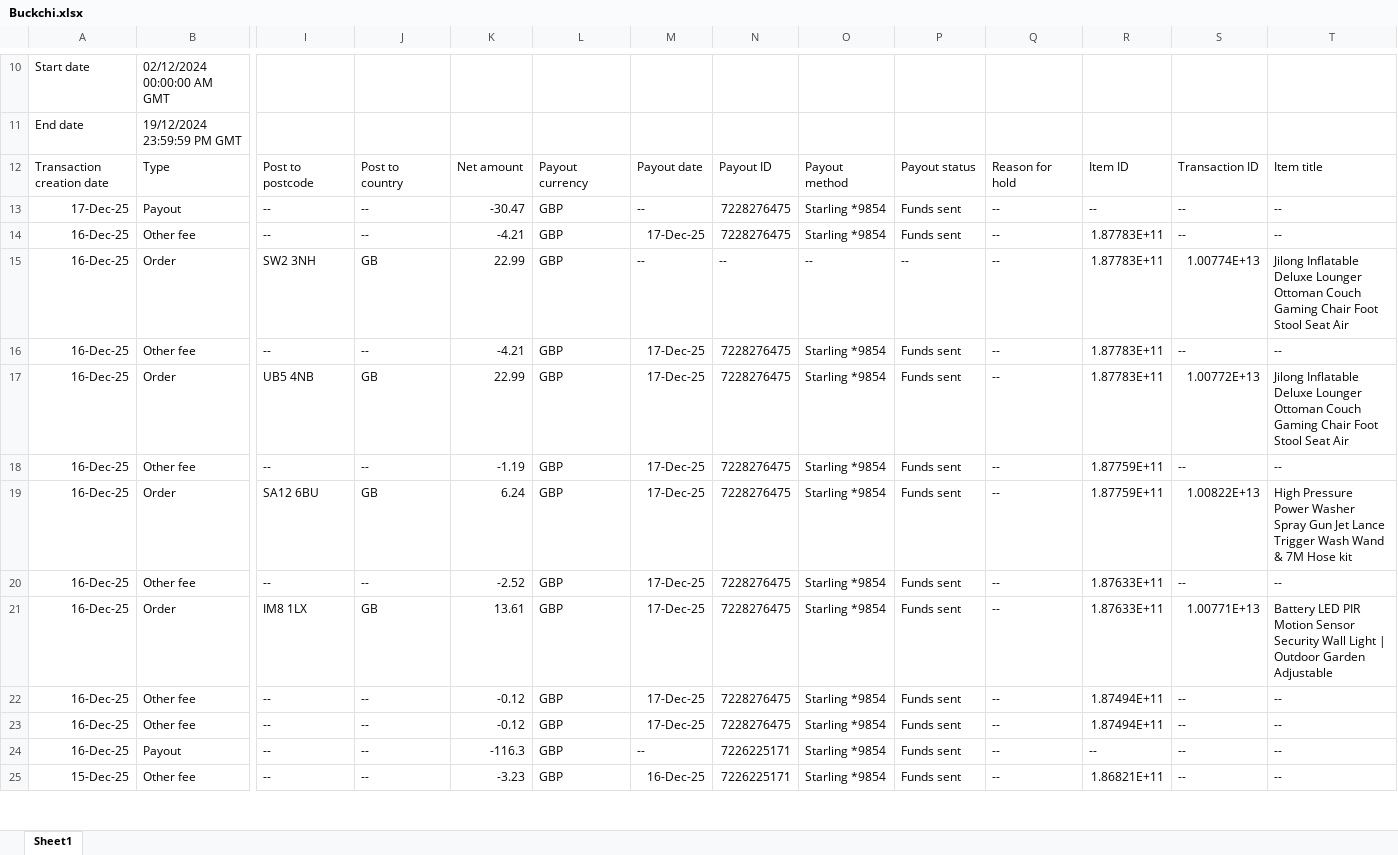
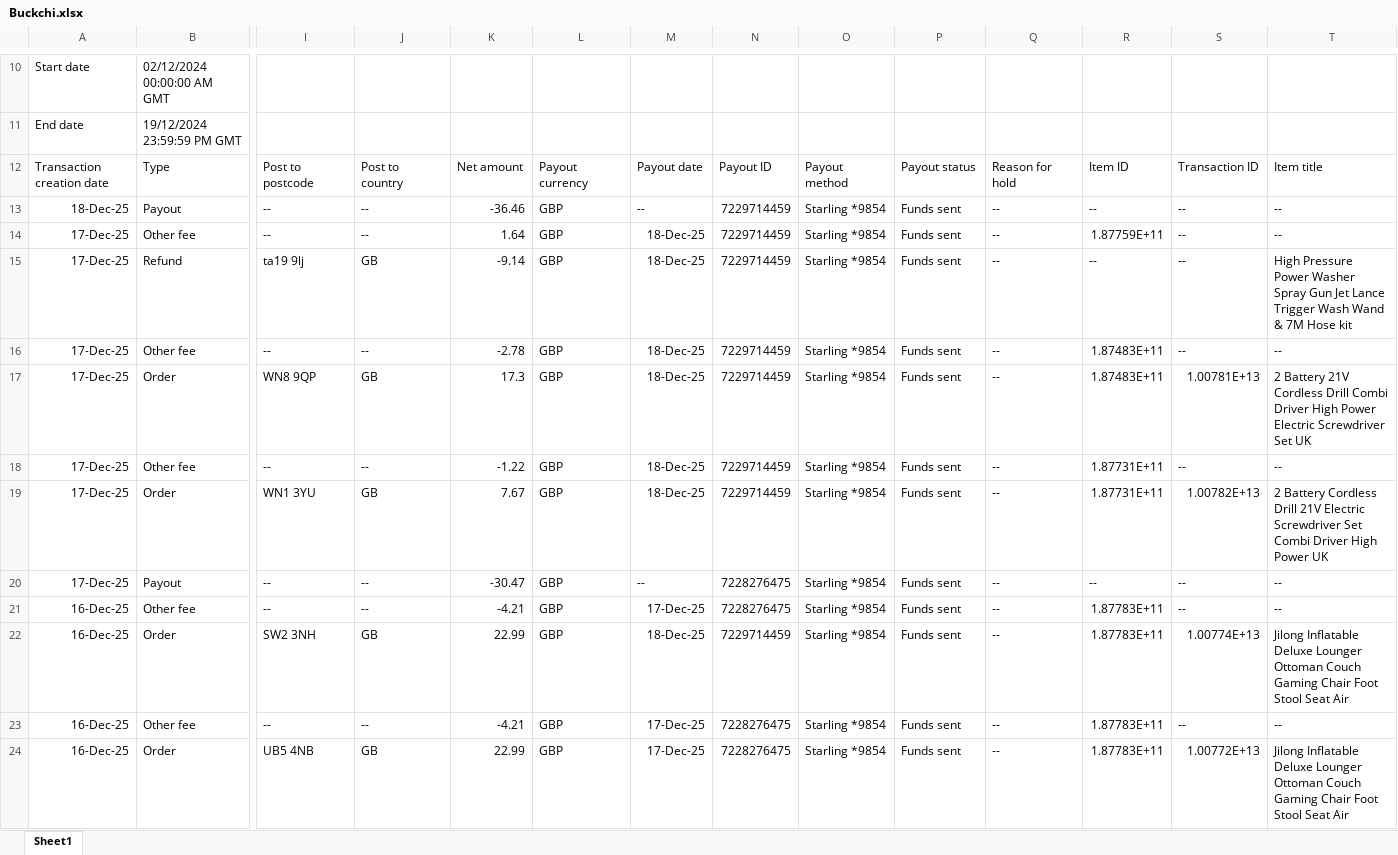
Before and after one commit to NIBH014B/BuckchiDailyReport, an Excel workbook: Raw Sales Data/Buckchi.xlsx, sheet Sheet1, drawn as a sheet; only a part is shown, gaps mark what is left out; the shorter side is filled out with more unchanged rows; values as stored, in another font and other column widths than the file's, no borders; addresses are those after the commit; rows hold the shown columns only; the diff names each change by its address in the sheet, - before the commit and + after, or states it on an @@ line.

```diff
--- a/Raw Sales Data/Buckchi.xlsx (sheet Sheet1)
+++ b/Raw Sales Data/Buckchi.xlsx (sheet Sheet1)
+row 13: 18-Dec-25 | Payout | -- | -- | -36.46 | GBP | -- | 7229714459 | Starling *9854 | Funds sent | -- | -- | -- | --
+row 14: 17-Dec-25 | Other fee | -- | -- | 1.64 | GBP | 18-Dec-25 | 7229714459 | Starling *9854 | Funds sent | -- | 1.87759E+11 | -- | --
+row 15: 17-Dec-25 | Refund | ta19 9lj | GB | -9.14 | GBP | 18-Dec-25 | 7229714459 | Starling *9854 | Funds sent | -- | -- | -- | High Pressure Power Washer Spray Gun Jet Lance Trigger Wash Wand & 7M Hose kit
+row 16: 17-Dec-25 | Other fee | -- | -- | -2.78 | GBP | 18-Dec-25 | 7229714459 | Starling *9854 | Funds sent | -- | 1.87483E+11 | -- | --
+row 17: 17-Dec-25 | Order | WN8 9QP | GB | 17.3 | GBP | 18-Dec-25 | 7229714459 | Starling *9854 | Funds sent | -- | 1.87483E+11 | 1.00781E+13 | 2 Battery 21V Cordless Drill Combi Driver High Power Electric Screwdriver Set UK
+row 18: 17-Dec-25 | Other fee | -- | -- | -1.22 | GBP | 18-Dec-25 | 7229714459 | Starling *9854 | Funds sent | -- | 1.87731E+11 | -- | --
+row 19: 17-Dec-25 | Order | WN1 3YU | GB | 7.67 | GBP | 18-Dec-25 | 7229714459 | Starling *9854 | Funds sent | -- | 1.87731E+11 | 1.00782E+13 | 2 Battery Cordless Drill 21V Electric Screwdriver Set Combi Driver High Power UK
-M22: --
+M22: 18-Dec-25
-N22: --
+N22: 7229714459
-O22: --
+O22: Starling *9854
-P22: --
+P22: Funds sent
```
Also changed, not shown: Raw Sales Data/Amazon.xlsx, Raw Sales Data/Vandey.xlsx.
